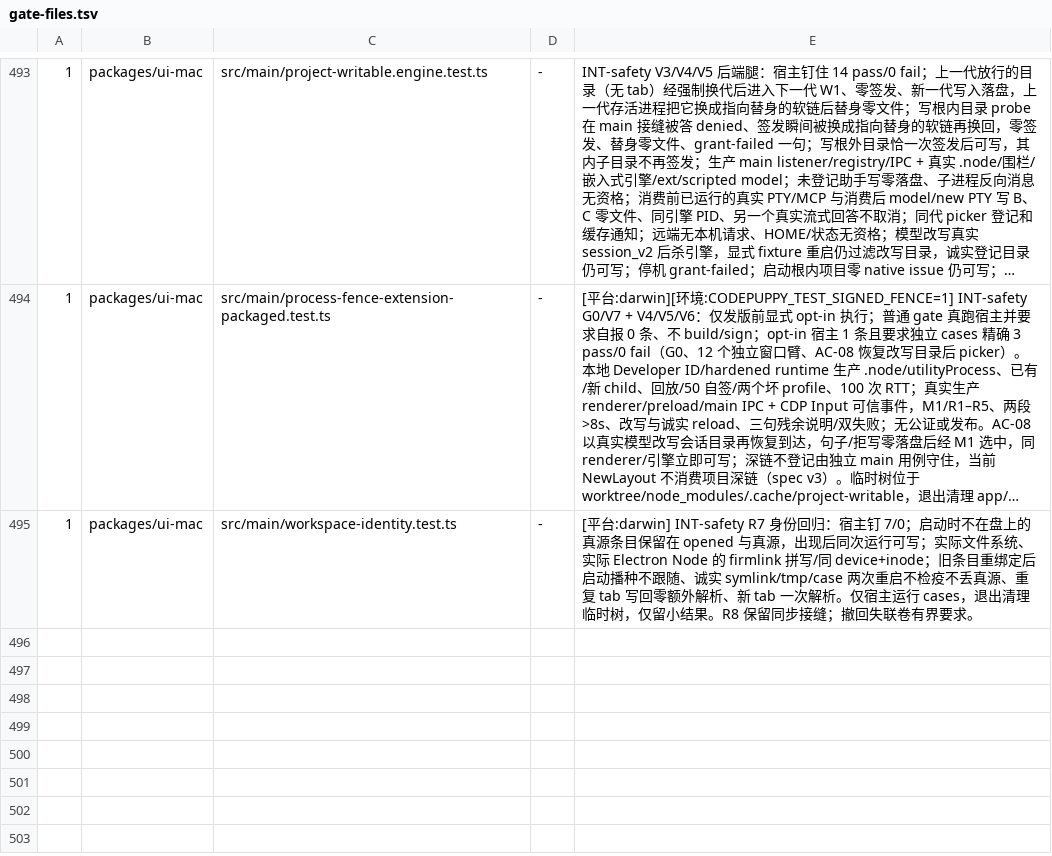
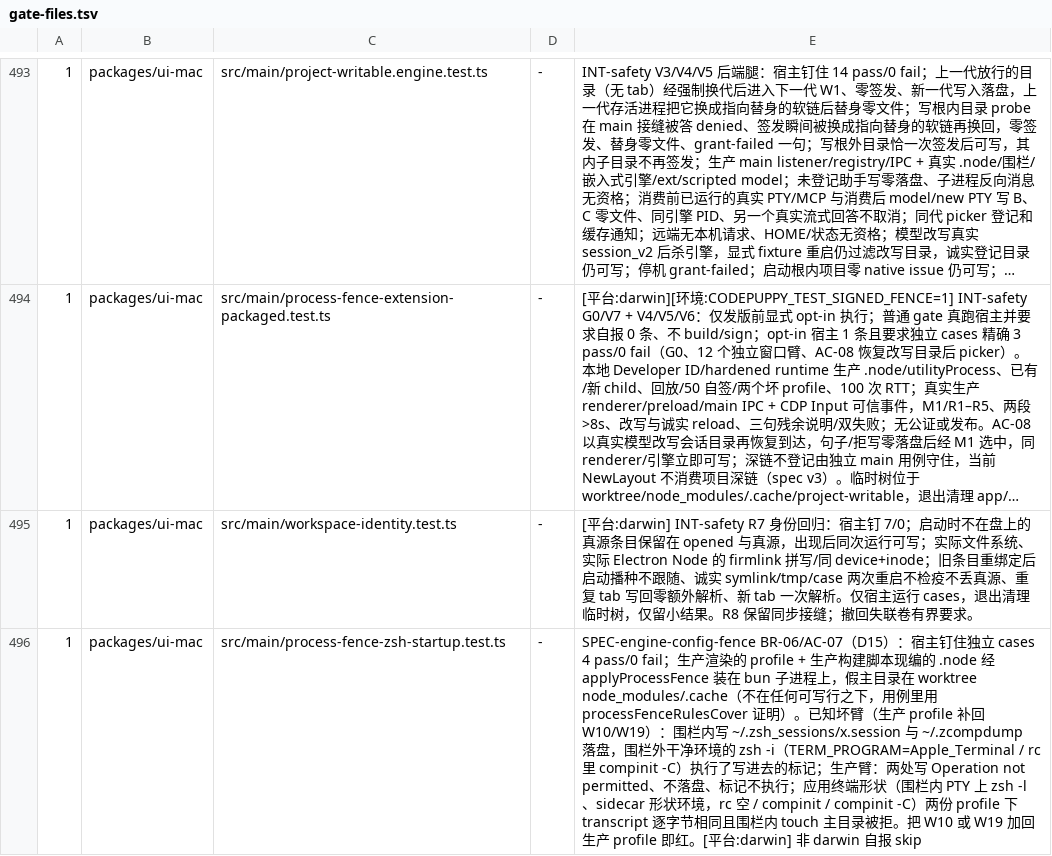
Before and after one commit to impharaon/alpha-code, a TSV file: scripts/gate-files.tsv, drawn as a sheet; only a part is shown, gaps mark what is left out; long unchanged cells end in …; the diff names each change by its address in the sheet, - before the commit and + after, or states it on an @@ line.

```diff
--- a/scripts/gate-files.tsv
+++ b/scripts/gate-files.tsv
+row 496: 1 | packages/ui-mac | src/main/process-fence-zsh-startup.test.ts | - | SPEC-engine-config-fence BR-06/AC-07（D15）：宿主钉住独立 cases 4 pass/0 fail；生产渲染的 profile + 生产构建脚本现编的 .node 经 applyProcessFence 装在 bun 子进程上，假主目录在 worktree node_modules/.cache（不在任何可写行之下，用例里用 processFenceRulesCover 证明）。已知坏臂（生产 profile 补回 W10/W19）：围栏内写 ~/.zsh_sessions/x.session 与 ~/.zcompdump 落盘，围栏外干净环境的 zsh -i（TERM_PROGRAM=Apple_Terminal / rc 里 compinit -C）执行了写进去的标记；生产臂：两处写 Operation not permitted、不落盘、标记不执行；应用终端形状（围栏内 PTY 上 zsh -l、sidecar 形状环境，rc 空 / compinit / compinit -C）两份 profile 下 transcript 逐字节相同且围栏内 touch 主目录被拒。把 W10 或 W19 加回生产 profile 即红。[平台:darwin] 非 darwin 自报 skip
```
Also changed, not shown: 5 other files.
